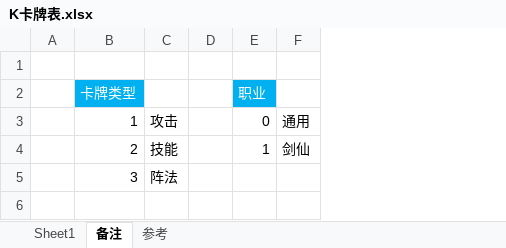
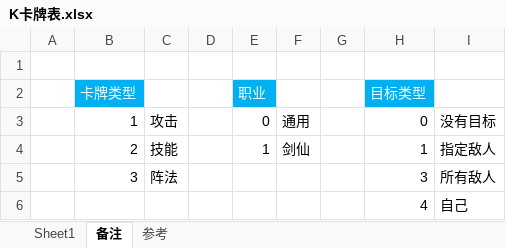
Before and after one commit to tiance7/CardDoc, an Excel workbook: excel/K卡牌表.xlsx, sheet 备注, drawn as a sheet; values as stored, in another font and other column widths than the file's, no borders; the diff names each change by its address in the sheet, - before the commit and + after, or states it on an @@ line.

```diff
--- a/excel/K卡牌表.xlsx (sheet 备注)
+++ b/excel/K卡牌表.xlsx (sheet 备注)
+column G, empty
+column H, rows 2-5: 目标类型 | 0 | 1 | 3
+column I, rows 3-5: 没有目标 | 指定敌人 | 所有敌人
+row 6:  |  |  |  |  |  |  | 4 | 自己
```
Also changed, not shown: sheet Sheet1, excel/Buff模板表.xlsx.
